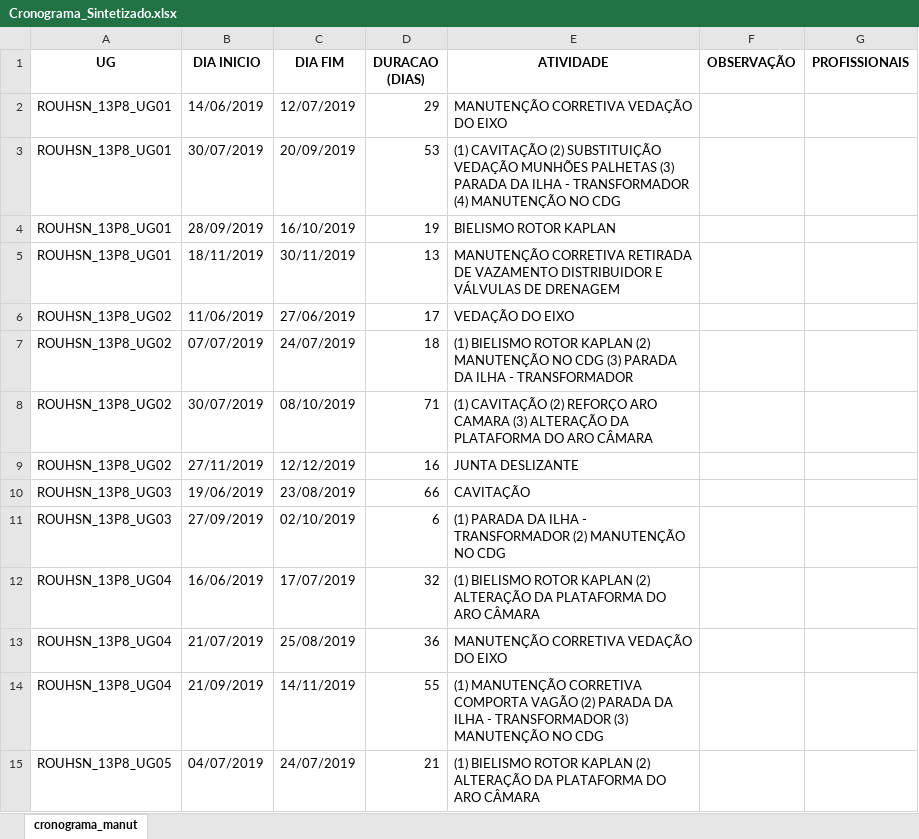
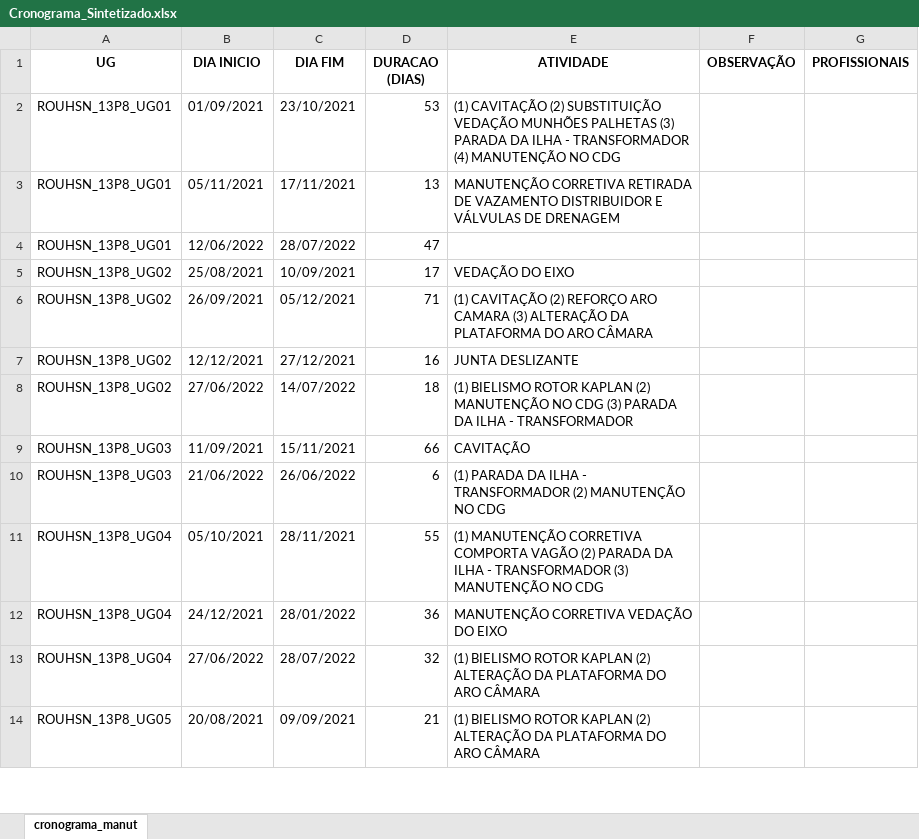
Before and after one commit to Marcostbo/bat_algorithm_schedule, an Excel workbook: Excel_Results/Cronograma_Sintetizado.xlsx, sheet cronograma_manut, drawn as a sheet; only a part is shown; values as stored, in another font and other column widths than the file's, no borders; removed rows and columns are numbered as before the commit, all else as after; the diff covers the shown part only; the diff names each change by its address in the sheet, - before the commit and + after, or states it on an @@ line.

```diff
--- a/Excel_Results/Cronograma_Sintetizado.xlsx (sheet cronograma_manut)
+++ b/Excel_Results/Cronograma_Sintetizado.xlsx (sheet cronograma_manut)
-row 2: ROUHSN_13P8_UG01 | 14/06/2019 | 12/07/2019 | 29 | MANUTENÇÃO CORRETIVA VEDAÇÃO DO EIXO
-B2 (DIA INICIO): 30/07/2019
+B2 (DIA INICIO): 01/09/2021
-C2 (DIA FIM): 20/09/2019
+C2 (DIA FIM): 23/10/2021
-row 4: ROUHSN_13P8_UG01 | 28/09/2019 | 16/10/2019 | 19 | BIELISMO ROTOR KAPLAN
-B3 (DIA INICIO): 18/11/2019
+B3 (DIA INICIO): 05/11/2021
-C3 (DIA FIM): 30/11/2019
+C3 (DIA FIM): 17/11/2021
+row 4: ROUHSN_13P8_UG01 | 12/06/2022 | 28/07/2022 | 47
-B5 (DIA INICIO): 11/06/2019
+B5 (DIA INICIO): 25/08/2021
-C5 (DIA FIM): 27/06/2019
+C5 (DIA FIM): 10/09/2021
-row 7: ROUHSN_13P8_UG02 | 07/07/2019 | 24/07/2019 | 18 | (1) BIELISMO ROTOR KAPLAN (2) MANUTENÇÃO NO CDG (3) PARADA DA ILHA - TRANSFORMADOR
-B6 (DIA INICIO): 30/07/2019
+B6 (DIA INICIO): 26/09/2021
-C6 (DIA FIM): 08/10/2019
+C6 (DIA FIM): 05/12/2021
-B7 (DIA INICIO): 27/11/2019
+B7 (DIA INICIO): 12/12/2021
-C7 (DIA FIM): 12/12/2019
+C7 (DIA FIM): 27/12/2021
+row 8: ROUHSN_13P8_UG02 | 27/06/2022 | 14/07/2022 | 18 | (1) BIELISMO ROTOR KAPLAN (2) MANUTENÇÃO NO CDG (3) PARADA DA ILHA - TRANSFORMADOR
-B9 (DIA INICIO): 19/06/2019
+B9 (DIA INICIO): 11/09/2021
-C9 (DIA FIM): 23/08/2019
+C9 (DIA FIM): 15/11/2021
-B10 (DIA INICIO): 27/09/2019
+B10 (DIA INICIO): 21/06/2022
-C10 (DIA FIM): 02/10/2019
+C10 (DIA FIM): 26/06/2022
-B11 (DIA INICIO): 16/06/2019
+B11 (DIA INICIO): 05/10/2021
-C11 (DIA FIM): 17/07/2019
+C11 (DIA FIM): 28/11/2021
-D11 (DURACAO (DIAS)): 32
+D11 (DURACAO (DIAS)): 55
-E11 (ATIVIDADE): (1) BIELISMO ROTOR KAPLAN (2) ALTERAÇÃO DA PLATAFORMA DO ARO CÂMARA
+E11 (ATIVIDADE): (1) MANUTENÇÃO CORRETIVA COMPORTA VAGÃO (2) PARADA DA ILHA - TRANSFORMADOR (3) MANUTENÇÃO NO CDG
-B12 (DIA INICIO): 21/07/2019
+B12 (DIA INICIO): 24/12/2021
-C12 (DIA FIM): 25/08/2019
+C12 (DIA FIM): 28/01/2022
-B13 (DIA INICIO): 21/09/2019
+B13 (DIA INICIO): 27/06/2022
-C13 (DIA FIM): 14/11/2019
+C13 (DIA FIM): 28/07/2022
-D13 (DURACAO (DIAS)): 55
+D13 (DURACAO (DIAS)): 32
-E13 (ATIVIDADE): (1) MANUTENÇÃO CORRETIVA COMPORTA VAGÃO (2) PARADA DA ILHA - TRANSFORMADOR (3) MANUTENÇÃO NO CDG
+E13 (ATIVIDADE): (1) BIELISMO ROTOR KAPLAN (2) ALTERAÇÃO DA PLATAFORMA DO ARO CÂMARA
-B14 (DIA INICIO): 04/07/2019
+B14 (DIA INICIO): 20/08/2021
-C14 (DIA FIM): 24/07/2019
+C14 (DIA FIM): 09/09/2021
```
Also changed, not shown: other rows of this sheet, Excel_Results/Agenda.xlsx, Excel_Results/Results.xlsx, 6 other files.
